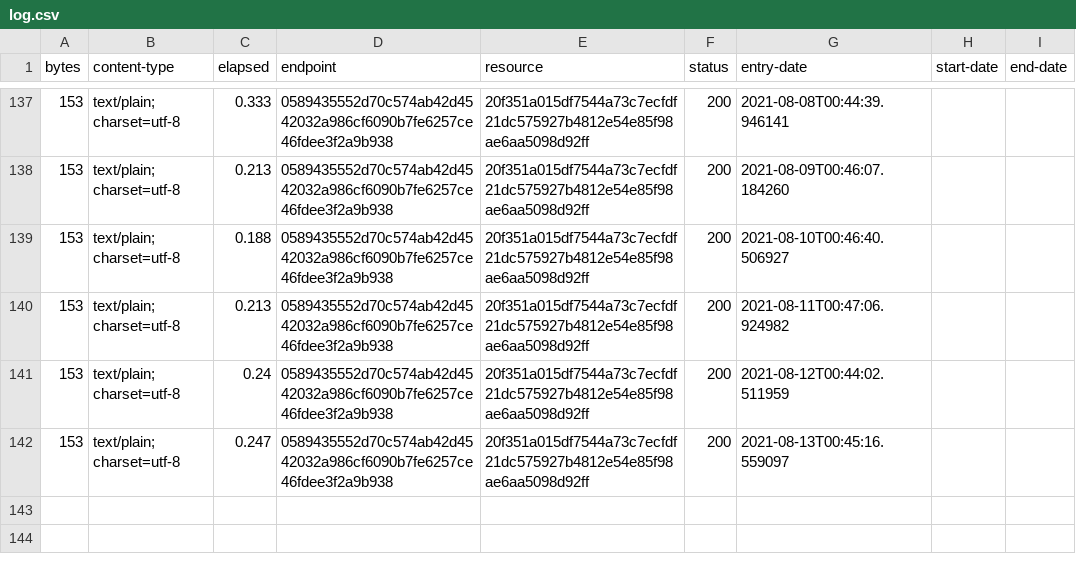
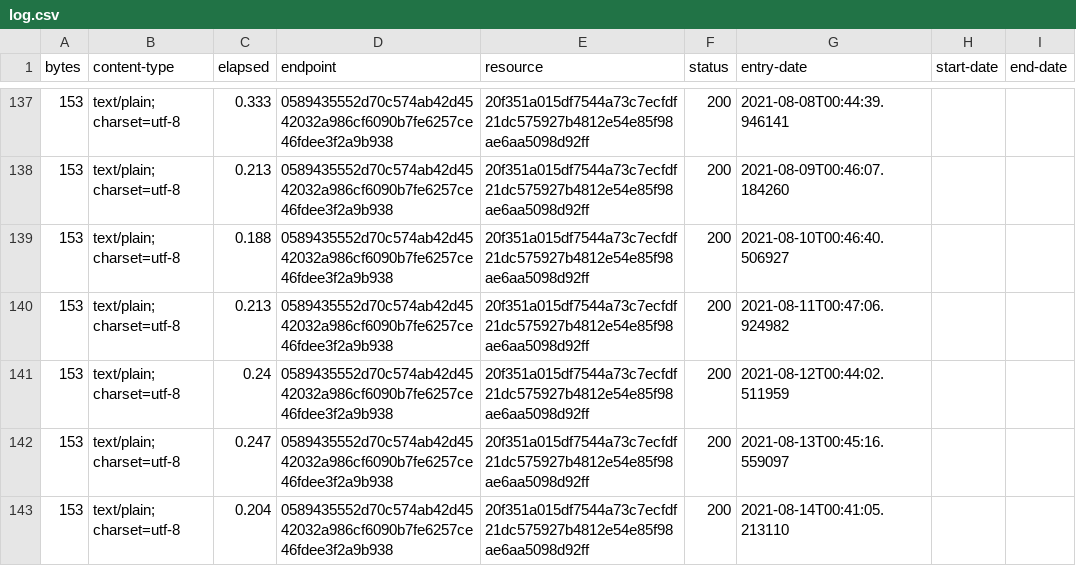
Before and after one commit to digital-land/ownership-status-collection, a CSV file: collection/log.csv, drawn as a sheet; only a part is shown, gaps mark what is left out; the diff names each change by its address in the sheet, - before the commit and + after, or states it on an @@ line.

Commit message:
Collection 2021-08-14

```diff
--- a/collection/log.csv
+++ b/collection/log.csv
+row 143: 153 | text/plain; charset=utf-8 | 0.204 | 0589435552d70c574ab42d4542032a986cf6090b7fe6257ce46fdee3f2a9b938 | 20f351a015df7544a73c7ecfdf21dc575927b4812e54e85f98ae6aa5098d92ff | 200 | 2021-08-14T00:41:05.213110
```
